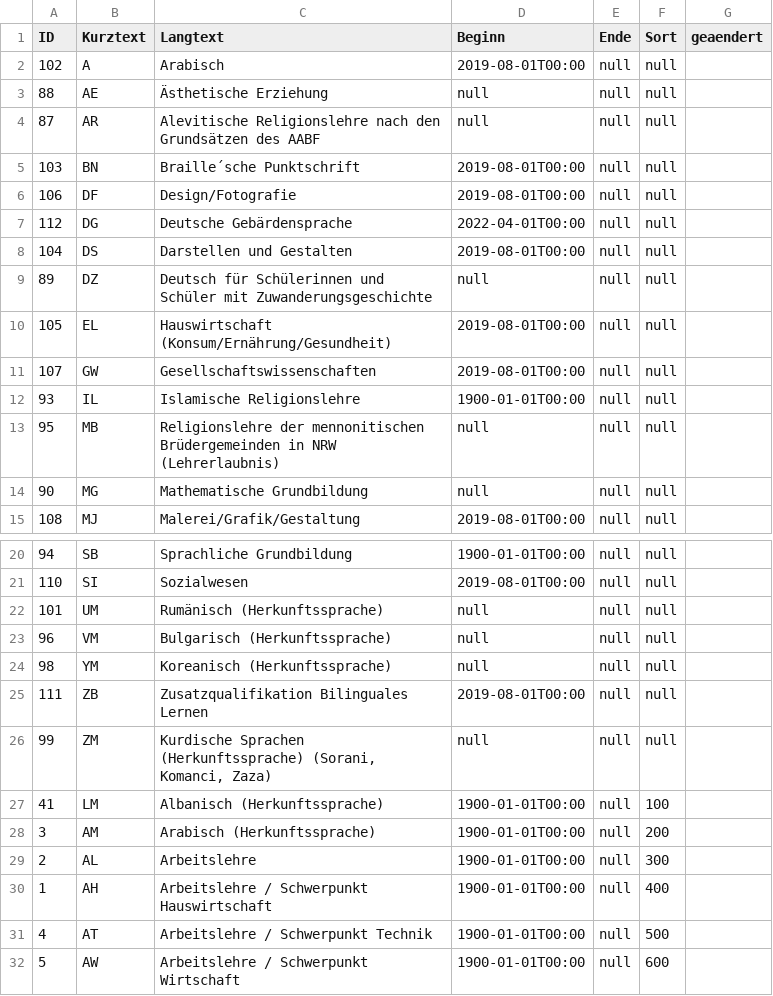
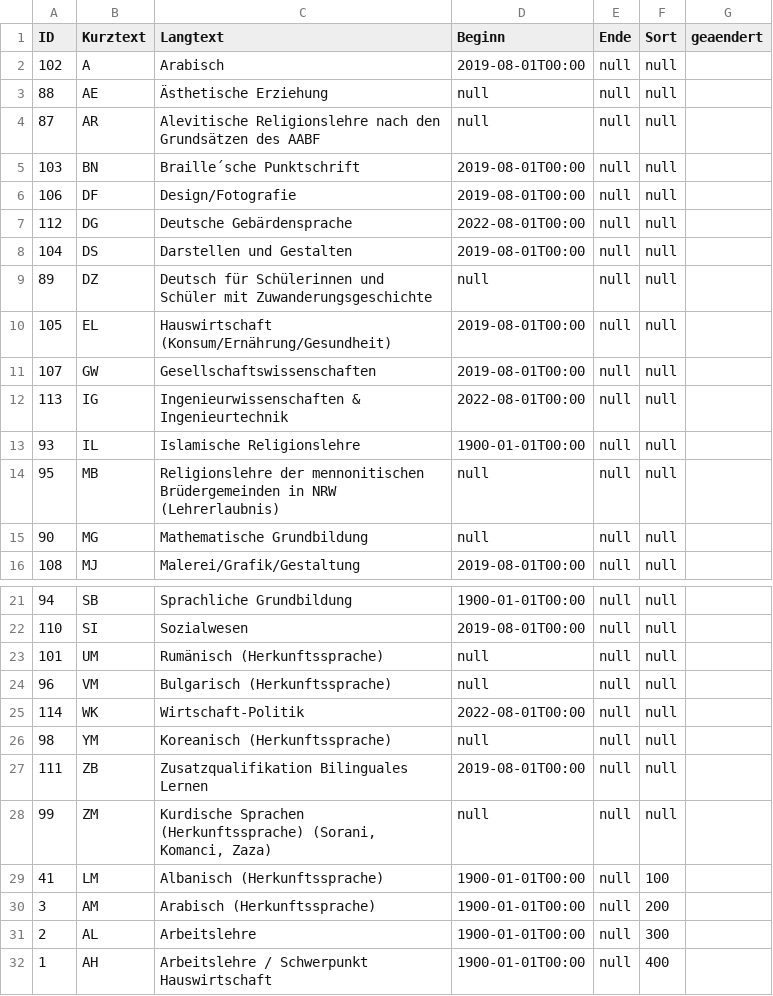
Before and after one commit to SVWS-NRW/svws-statkue-diff, a CSV file: IT.NRW-Statkue/LehrerLehrbefaehigung.csv, drawn as a sheet; only a part is shown, gaps mark what is left out; the shorter side is filled out with more unchanged rows.

```diff
--- a/IT.NRW-Statkue/LehrerLehrbefaehigung.csv
+++ b/IT.NRW-Statkue/LehrerLehrbefaehigung.csv
@@ -6,3 +6,3 @@ ID;Kurztext;Langtext;Beginn;Ende;Sort;geaendert
 106;"DF";"Design/Fotografie";2019-08-01T00:00;null;null;
-112;"DG";"Deutsche Gebärdensprache";2022-04-01T00:00;null;null;
+112;"DG";"Deutsche Gebärdensprache";2022-08-01T00:00;null;null;
 104;"DS";"Darstellen und Gestalten";2019-08-01T00:00;null;null;
@@ -11,2 +11,3 @@ ID;Kurztext;Langtext;Beginn;Ende;Sort;geaendert
 107;"GW";"Gesellschaftswissenschaften";2019-08-01T00:00;null;null;
+113;"IG";"Ingenieurwissenschaften & Ingenieurtechnik";2022-08-01T00:00;null;null;
 93;"IL";"Islamische Religionslehre";1900-01-01T00:00;null;null;
@@ -23,2 +24,3 @@ ID;Kurztext;Langtext;Beginn;Ende;Sort;geaendert
 96;"VM";"Bulgarisch (Herkunftssprache)";null;null;null;
+114;"WK";"Wirtschaft-Politik";2022-08-01T00:00;null;null;
 98;"YM";"Koreanisch (Herkunftssprache)";null;null;null;
```
Also changed, not shown: IT.NRW-Statkue/Abgangsart.csv, IT.NRW-Statkue/Fachklasse.csv, 6 other files.
